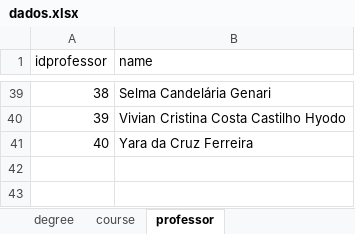
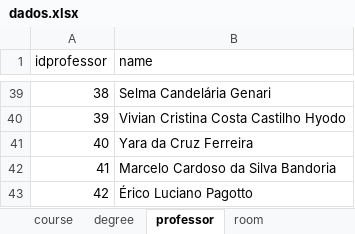
Before and after one commit to arleysouza/abp-1dsm-2025-1, an Excel workbook: src/data/dados.xlsx, sheet professor, drawn as a sheet; only a part is shown, gaps mark what is left out; values as stored, in another font and other column widths than the file's, no borders; the diff names each change by its address in the sheet, - before the commit and + after, or states it on an @@ line.

```diff
--- a/src/data/dados.xlsx (sheet professor)
+++ b/src/data/dados.xlsx (sheet professor)
+sheet tab: room
@@ sheet tab order changed: course | degree | professor | room @@
+row 42: 41 | Marcelo Cardoso da Silva Bandoria
+row 43: 42 | Érico Luciano Pagotto
```
Also changed, not shown: sheet course, other sheet tabs, 33 other files.
